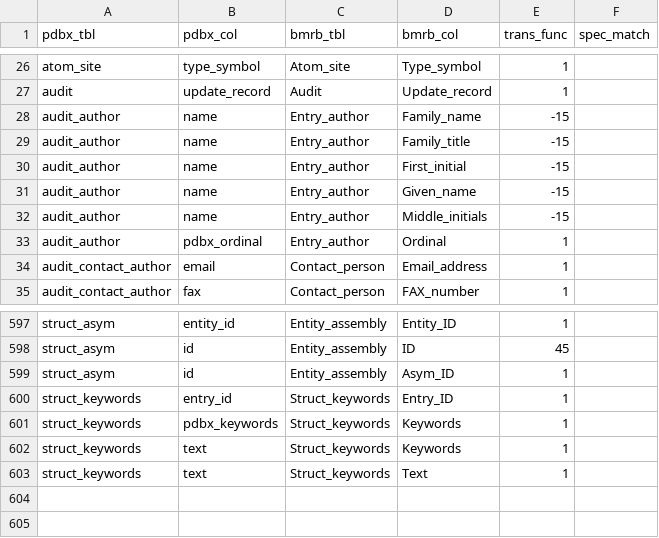
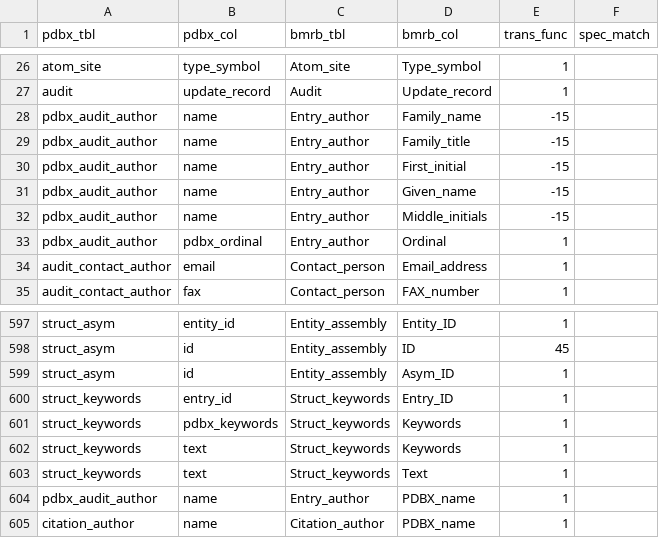
Before and after one commit to yokochi47/pdbx-validation, a CSV file: schema/tagmap.csv, drawn as a sheet; only a part is shown, gaps mark what is left out.

Commit message:
Update tagmap

```diff
--- a/schema/tagmap.csv
+++ b/schema/tagmap.csv
@@ -27,8 +27,8 @@
 "audit","update_record","Audit","Update_record",1,
-"audit_author","name","Entry_author","Family_name",-15,
-"audit_author","name","Entry_author","Family_title",-15,
-"audit_author","name","Entry_author","First_initial",-15,
-"audit_author","name","Entry_author","Given_name",-15,
-"audit_author","name","Entry_author","Middle_initials",-15,
-"audit_author","pdbx_ordinal","Entry_author","Ordinal",1,
+"pdbx_audit_author","name","Entry_author","Family_name",-15,
+"pdbx_audit_author","name","Entry_author","Family_title",-15,
+"pdbx_audit_author","name","Entry_author","First_initial",-15,
+"pdbx_audit_author","name","Entry_author","Given_name",-15,
+"pdbx_audit_author","name","Entry_author","Middle_initials",-15,
+"pdbx_audit_author","pdbx_ordinal","Entry_author","Ordinal",1,
 "audit_contact_author","email","Contact_person","Email_address",1,
@@ -603 +603,3 @@
 "struct_keywords","text","Struct_keywords","Text",1,
+"pdbx_audit_author","name","Entry_author","PDBX_name",1,
+"citation_author","name","Citation_author","PDBX_name",1,
```
Also changed, not shown: 5 other files.
